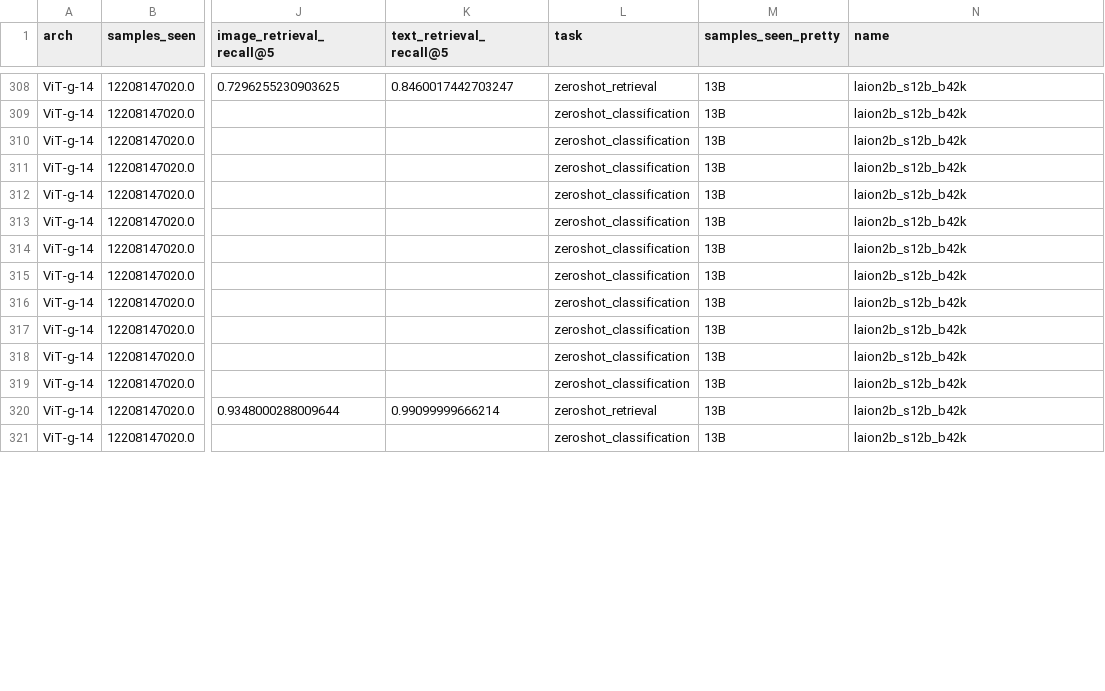
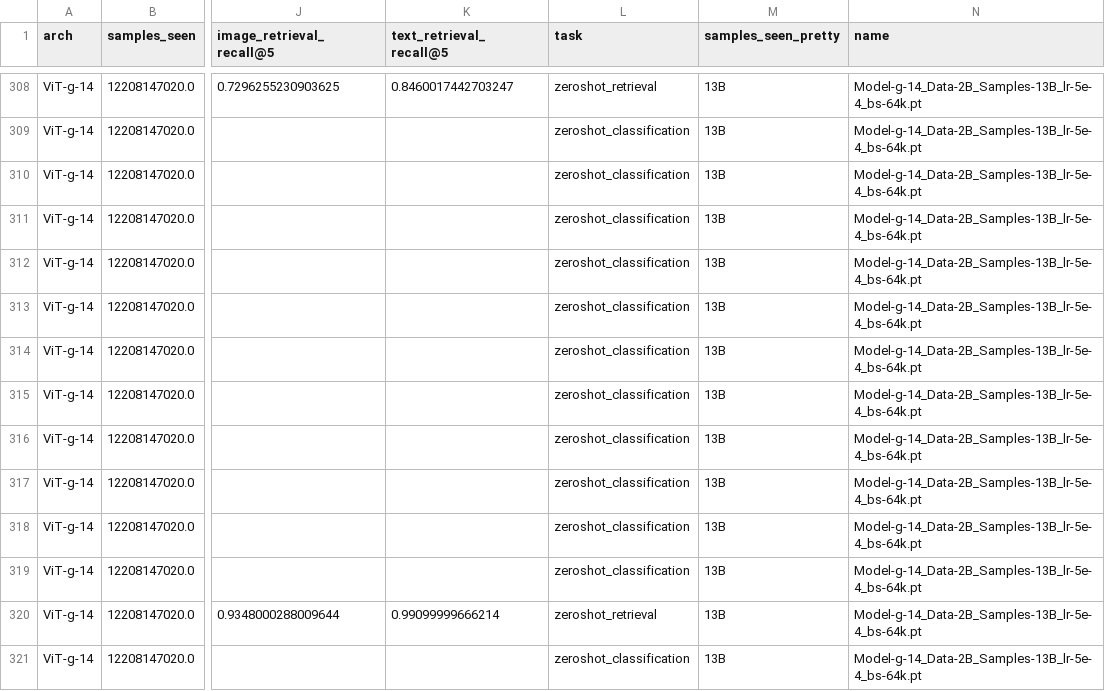
Before and after one commit to LAION-AI/scaling-laws-openclip, a CSV file: zeroshot_results.csv, drawn as a sheet; only a part is shown, gaps mark what is left out; the diff covers the shown part only; the diff names each change by its address in the sheet, - before the commit and + after, or states it on an @@ line.

Commit message:
update model names in the CSVs, use same name template everywhere

```diff
--- a/zeroshot_results.csv
+++ b/zeroshot_results.csv
-N308:N321 (name): laion2b_s12b_b42k
+N308:N321 (name): Model-g-14_Data-2B_Samples-13B_lr-5e-4_bs-64k.pt
```
Also changed, not shown: 154 edited cells elsewhere in this file, trained_models_info.csv, 1 other file.
